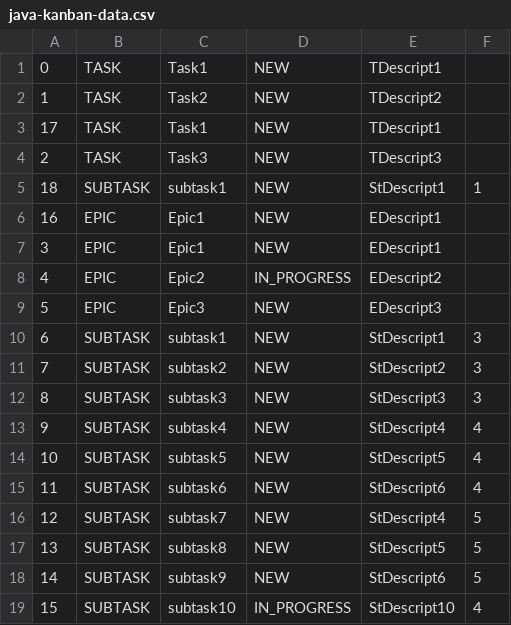
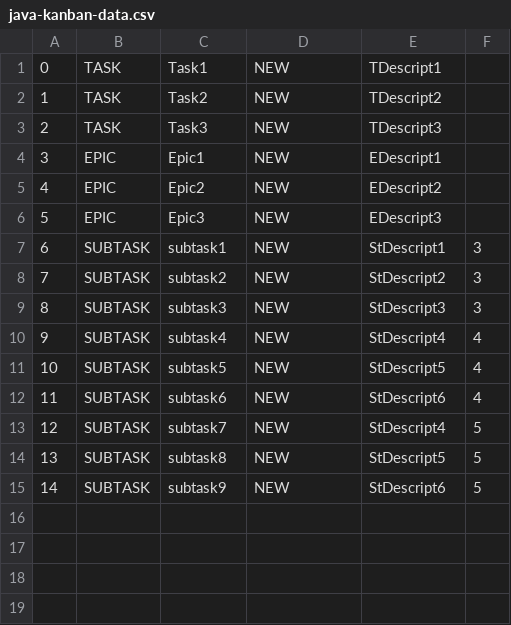
Before and after one commit to prokman/java-kanban, a CSV file: java-kanban-data.csv, drawn as a sheet.

Commit message:
реализовано ТЗ 7_6

```diff
--- a/java-kanban-data.csv
+++ b/java-kanban-data.csv
@@ -2,8 +2,5 @@
 1,TASK,Task2,NEW,TDescript2
-17,TASK,Task1,NEW,TDescript1
 2,TASK,Task3,NEW,TDescript3
-18,SUBTASK,subtask1,NEW,StDescript1,1
-16,EPIC,Epic1,NEW,EDescript1
 3,EPIC,Epic1,NEW,EDescript1
-4,EPIC,Epic2,IN_PROGRESS,EDescript2
+4,EPIC,Epic2,NEW,EDescript2
 5,EPIC,Epic3,NEW,EDescript3
@@ -18,2 +15 @@
 14,SUBTASK,subtask9,NEW,StDescript6,5
-15,SUBTASK,subtask10,IN_PROGRESS,StDescript10,4
```
